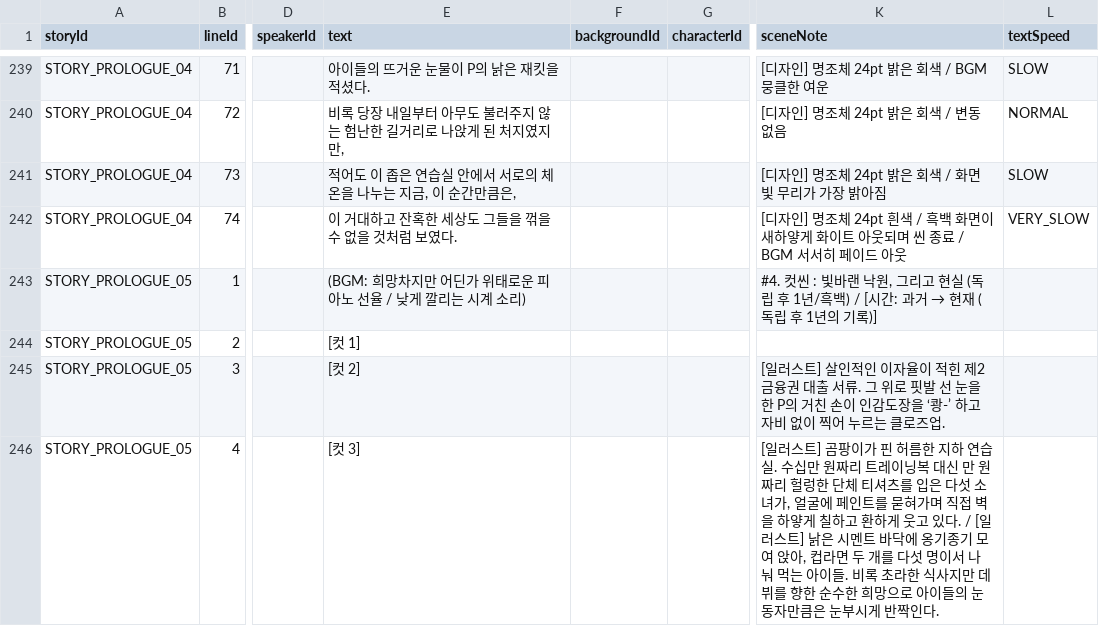
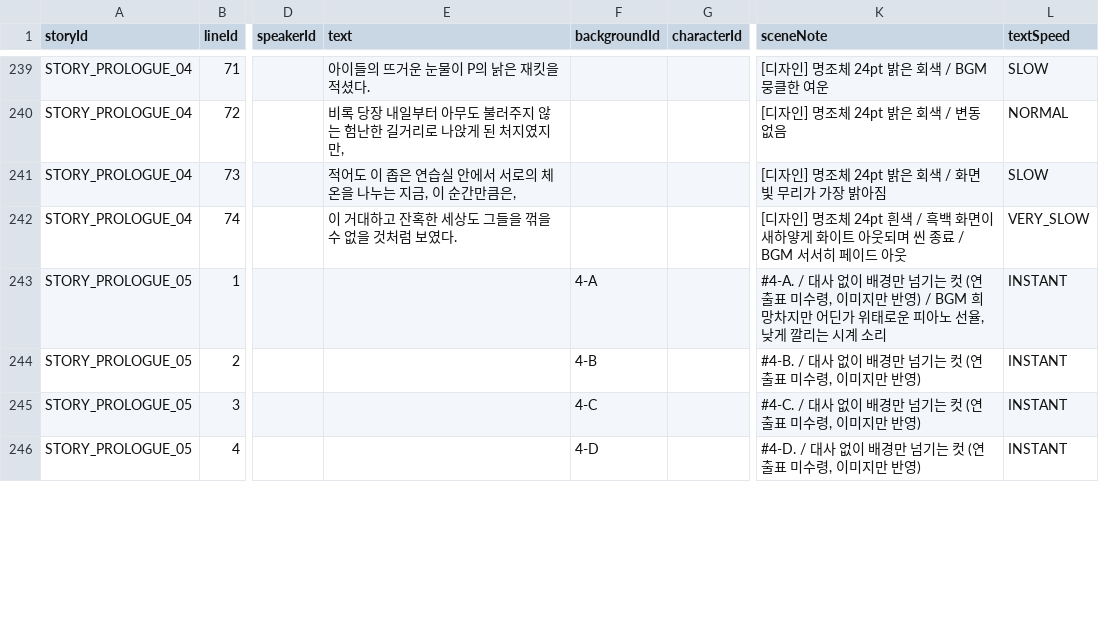
Before and after one commit to Project-VELO/VELO-Client, a TSV file: docs/StoryScript_Template.tsv, drawn as a sheet; only a part is shown, gaps mark what is left out; the diff covers the shown part only; the diff names each change by its address in the sheet, - before the commit and + after, or states it on an @@ line.

```diff
--- a/docs/StoryScript_Template.tsv
+++ b/docs/StoryScript_Template.tsv
-E243 (text): (BGM: 희망차지만 어딘가 위태로운 피아노 선율 / 낮게 깔리는 시계 소리)
+E243 (text): (empty)
-F243 (backgroundId): (empty)
+F243 (backgroundId): 4-A
@@ K243 (sceneNote): #4. 컷씬 : 빛바랜 낙원, 그리고 현실 (독립 후 1년/흑백) / [시간: 과거 → 현재 (독립 후 1년의 기록)] → #4-A. / 대사 없이 배경만 넘기는 컷 (연출표 미수령, 이미지만 반영) / BGM 희망차지만 어딘가 위태로운 피아노 선율, 낮게 깔리는 시계 소리 @@
-L243:L246 (textSpeed): (empty)
+L243:L246 (textSpeed): INSTANT
-E244 (text): [컷 1]
+E244 (text): (empty)
-F244 (backgroundId): (empty)
+F244 (backgroundId): 4-B
-K244 (sceneNote): (empty)
+K244 (sceneNote): #4-B. / 대사 없이 배경만 넘기는 컷 (연출표 미수령, 이미지만 반영)
-E245 (text): [컷 2]
+E245 (text): (empty)
-F245 (backgroundId): (empty)
+F245 (backgroundId): 4-C
-K245 (sceneNote): [일러스트] 살인적인 이자율이 적힌 제2금융권 대출 서류. 그 위로 핏발 선 눈을 한 P의 거친 손이 인감도장을 ‘쾅-’ 하고 자비 없이 찍어 누르는 클로즈업.
+K245 (sceneNote): #4-C. / 대사 없이 배경만 넘기는 컷 (연출표 미수령, 이미지만 반영)
-E246 (text): [컷 3]
+E246 (text): (empty)
-F246 (backgroundId): (empty)
+F246 (backgroundId): 4-D
-K246 (sceneNote): [일러스트] 곰팡이가 핀 허름한 지하 연습실. 수십만 원짜리 트레이닝복 대신 만 원짜리 헐렁한 단체 티셔츠를 입은 다섯 소녀가, 얼굴에 페인트를 묻혀가며 직접 벽을 하얗게 칠하고 환하게 웃고 있다. / [일러스트] 낡은 시멘트 바닥에 옹기종기 모여 앉아, 컵라면 두 개를 다섯 명이서 나눠 먹는 아이들. 비록 초라한 식사지만 데뷔를 향한 순수한 희망으로 아이들의 눈동자만큼은 눈부시게 반짝인다.
+K246 (sceneNote): #4-D. / 대사 없이 배경만 넘기는 컷 (연출표 미수령, 이미지만 반영)
```
Also changed, not shown: 1 removed row and 24 edited cells elsewhere in this file, 7 other files.
